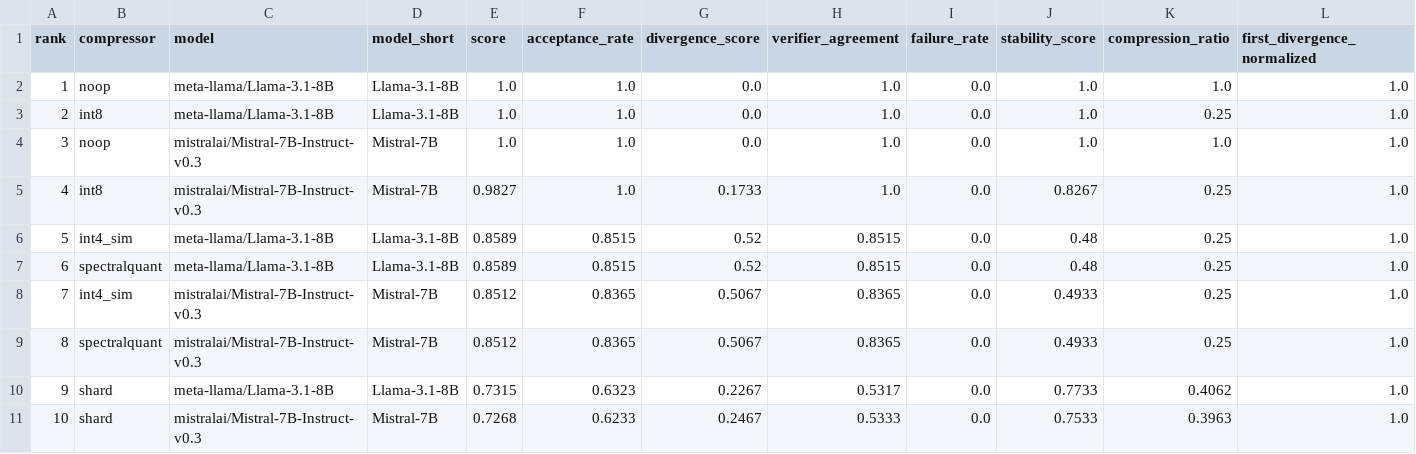
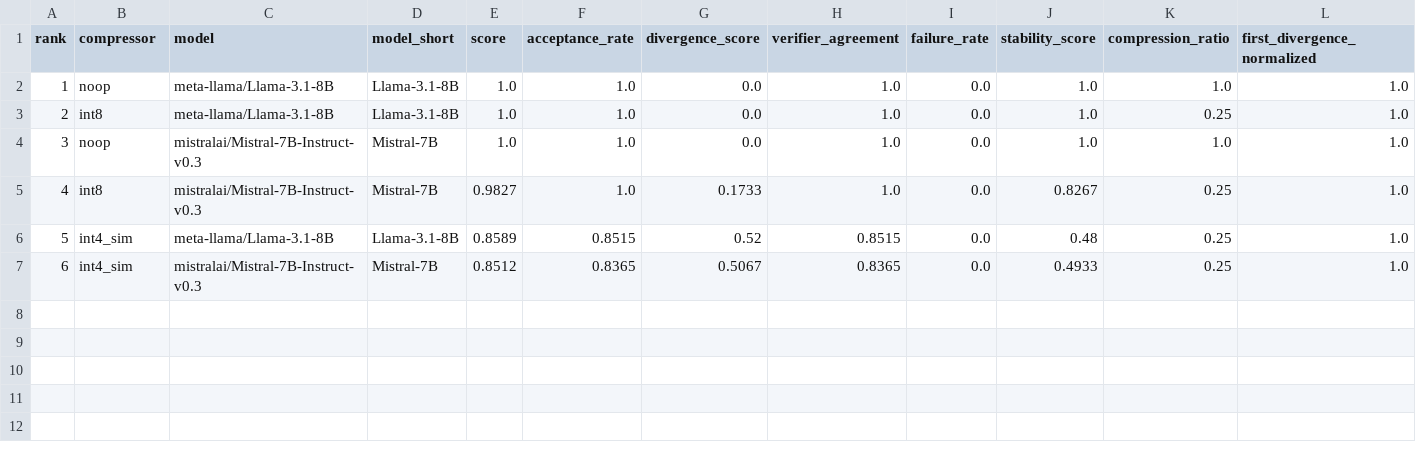
Before and after one commit to utkarshg20/ExactKV, a CSV file: paper/tables/scale_leaderboard.csv, drawn as a sheet; only a part is shown; removed rows and columns are numbered as before the commit, all else as after; rows hold the shown columns only; the diff names each change by its address in the sheet, - before the commit and + after, or states it on an @@ line.

```diff
--- a/paper/tables/scale_leaderboard.csv
+++ b/paper/tables/scale_leaderboard.csv
-row 7: 6 | spectralquant | meta-llama/Llama-3.1-8B | Llama-3.1-8B | 0.8589 | 0.8515 | 0.52 | 0.8515 | 0.0 | 0.48 | 0.25 | 1.0
@@ column A (rank) renumbered in row 7 @@
-row 9: 8 | spectralquant | mistralai/Mistral-7B-Instruct-v0.3 | Mistral-7B | 0.8512 | 0.8365 | 0.5067 | 0.8365 | 0.0 | 0.4933 | 0.25 | 1.0
-row 10: 9 | shard | meta-llama/Llama-3.1-8B | Llama-3.1-8B | 0.7315 | 0.6323 | 0.2267 | 0.5317 | 0.0 | 0.7733 | 0.4062 | 1.0
-row 11: 10 | shard | mistralai/Mistral-7B-Instruct-v0.3 | Mistral-7B | 0.7268 | 0.6233 | 0.2467 | 0.5333 | 0.0 | 0.7533 | 0.3963 | 1.0
```
Also changed, not shown: paper/tables/compressor_summary.csv, 12 other files.
